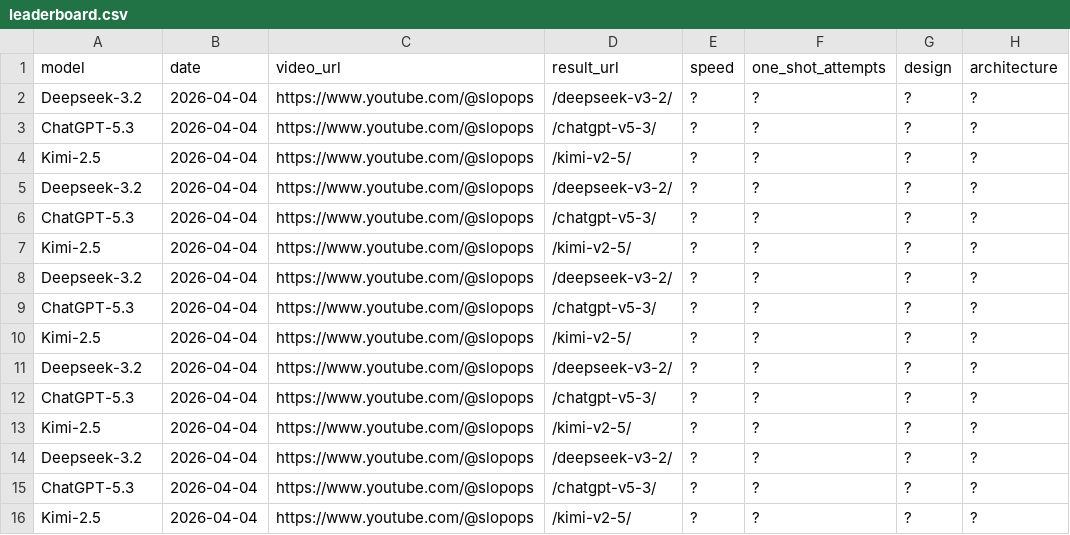
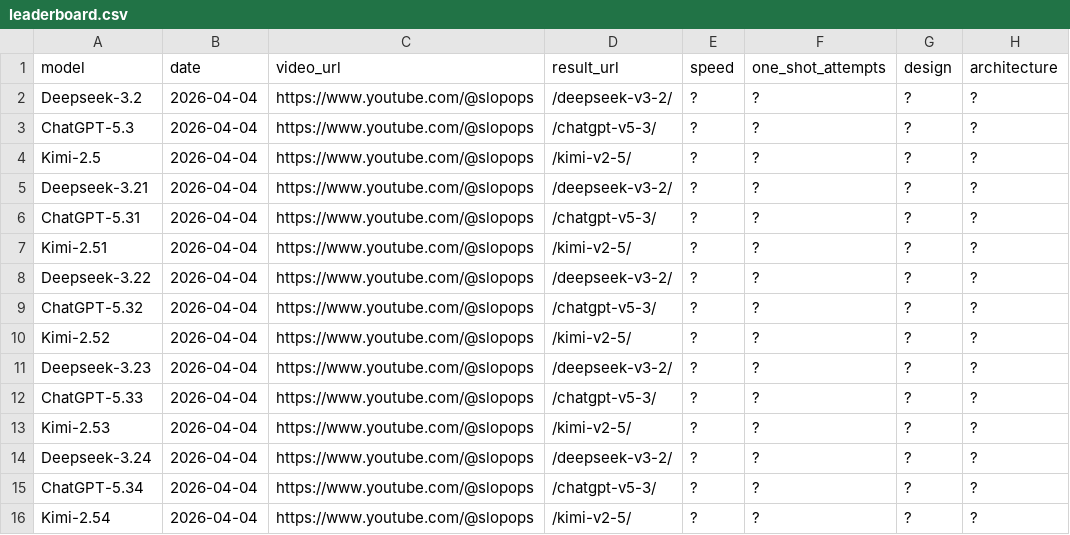
Before and after one commit to SlopOps/gironimo-bench, a CSV file: docs/results/leaderboard.csv, drawn as a sheet; only a part is shown; the diff names each change by its address in the sheet, - before the commit and + after, or states it on an @@ line.

Commit message:
Update leaderboard.csv

```diff
--- a/docs/results/leaderboard.csv
+++ b/docs/results/leaderboard.csv
-A5 (model): Deepseek-3.2
+A5 (model): Deepseek-3.21
-A6 (model): ChatGPT-5.3
+A6 (model): ChatGPT-5.31
-A7 (model): Kimi-2.5
+A7 (model): Kimi-2.51
-A8 (model): Deepseek-3.2
+A8 (model): Deepseek-3.22
-A9 (model): ChatGPT-5.3
+A9 (model): ChatGPT-5.32
-A10 (model): Kimi-2.5
+A10 (model): Kimi-2.52
-A11 (model): Deepseek-3.2
+A11 (model): Deepseek-3.23
-A12 (model): ChatGPT-5.3
+A12 (model): ChatGPT-5.33
-A13 (model): Kimi-2.5
+A13 (model): Kimi-2.53
-A14 (model): Deepseek-3.2
+A14 (model): Deepseek-3.24
-A15 (model): ChatGPT-5.3
+A15 (model): ChatGPT-5.34
-A16 (model): Kimi-2.5
+A16 (model): Kimi-2.54
```
